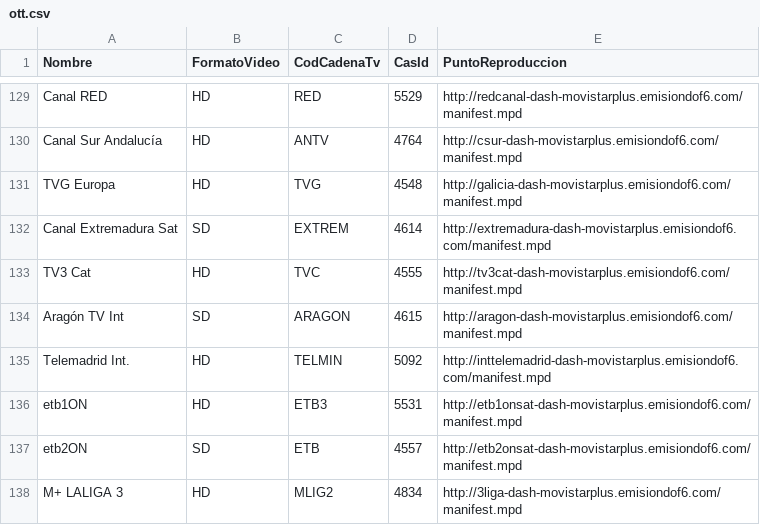
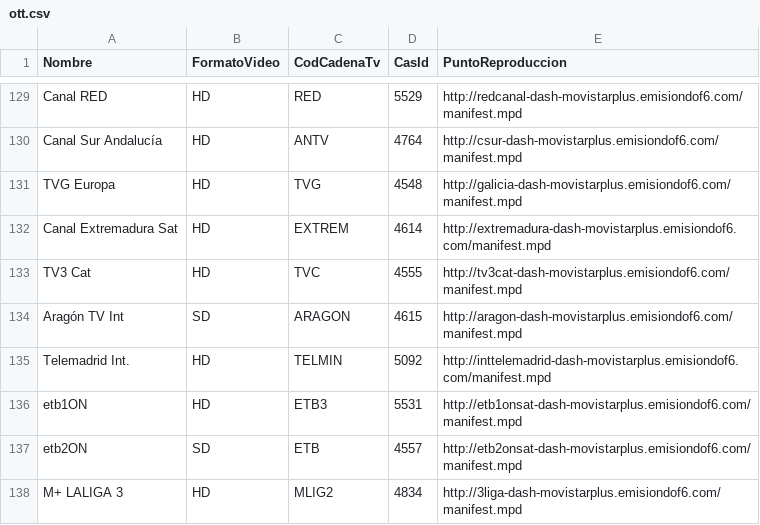
Before and after one commit to alicatesTEAM/Mfeed, a CSV file: ott.csv, drawn as a sheet; only a part is shown, gaps mark what is left out.

```diff
--- a/ott.csv
+++ b/ott.csv
@@ -131,3 +131,3 @@ Canal Sur Andalucía,HD,ANTV,4764,http://csur-dash-movistarplus.emisiondof6.com/
 TVG Europa,HD,TVG,4548,http://galicia-dash-movistarplus.emisiondof6.com/manifest.mpd
-Canal Extremadura Sat,SD,EXTREM,4614,http://extremadura-dash-movistarplus.emisiondof6.com/manifest.mpd
+Canal Extremadura Sat,HD,EXTREM,4614,http://extremadura-dash-movistarplus.emisiondof6.com/manifest.mpd
 TV3 Cat,HD,TVC,4555,http://tv3cat-dash-movistarplus.emisiondof6.com/manifest.mpd
```
Also changed, not shown: difusion.csv.
